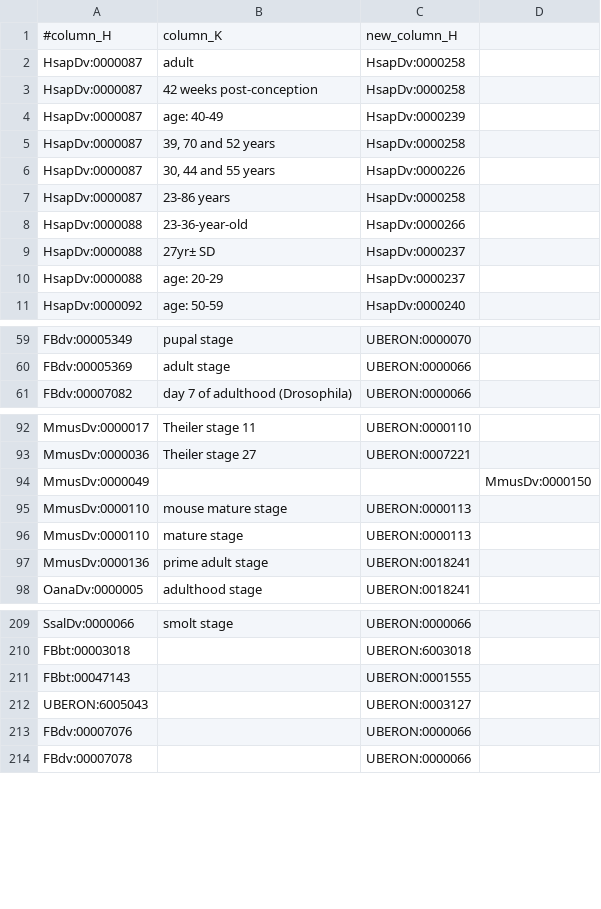
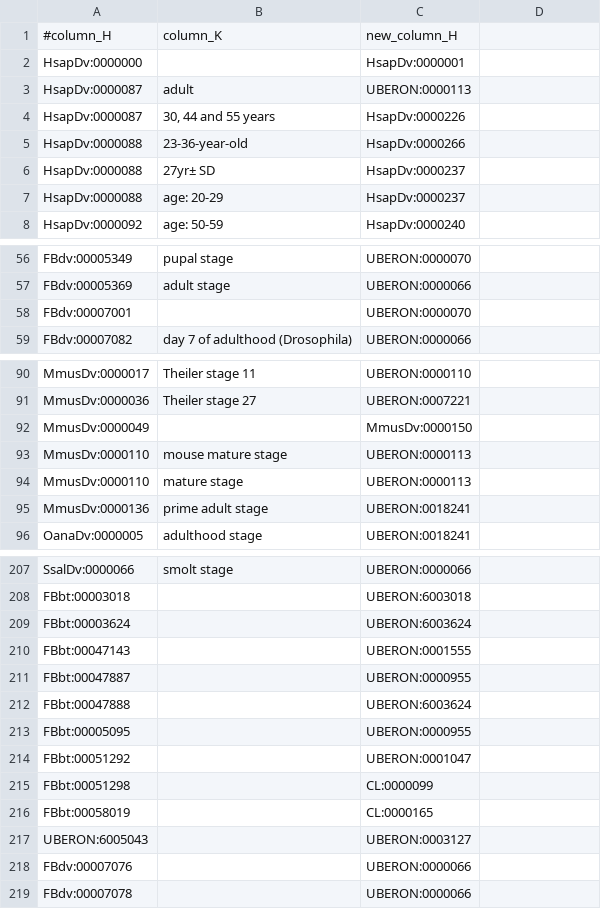
Before and after one commit to BgeeDB/bgee_pipeline, a TSV file: source_files/RNA_Seq/mapToUberon.tsv, drawn as a sheet; only a part is shown, gaps mark what is left out.

Commit message:
added new mapping for too up to date ontology terms in the annotation compared to version in the database

```diff
--- a/source_files/RNA_Seq/mapToUberon.tsv
+++ b/source_files/RNA_Seq/mapToUberon.tsv
@@ -1,8 +1,5 @@
 #column_H	column_K	new_column_H
-HsapDv:0000087	adult	HsapDv:0000258
-HsapDv:0000087	42 weeks post-conception	HsapDv:0000258
-HsapDv:0000087	age: 40-49	HsapDv:0000239
-HsapDv:0000087	39, 70 and 52 years	HsapDv:0000258
+HsapDv:0000000		HsapDv:0000001
+HsapDv:0000087	adult	UBERON:0000113
 HsapDv:0000087	30, 44 and 55 years	HsapDv:0000226
-HsapDv:0000087	23-86 years	HsapDv:0000258
 HsapDv:0000088	23-36-year-old	HsapDv:0000266
@@ -60,2 +57,3 @@ FBdv:00005349	pupal stage	UBERON:0000070
 FBdv:00005369	adult stage	UBERON:0000066
+FBdv:00007001		UBERON:0000070
 FBdv:00007082	day 7 of adulthood (Drosophila)	UBERON:0000066
@@ -93,3 +91,3 @@ MmusDv:0000017	Theiler stage 11	UBERON:0000110
 MmusDv:0000036	Theiler stage 27	UBERON:0007221
-MmusDv:0000049			MmusDv:0000150
+MmusDv:0000049		MmusDv:0000150
 MmusDv:0000110	mouse mature stage	UBERON:0000113
@@ -210,3 +208,10 @@ SsalDv:0000066	smolt stage	UBERON:0000066
 FBbt:00003018		UBERON:6003018
+FBbt:00003624		UBERON:6003624
 FBbt:00047143		UBERON:0001555
+FBbt:00047887		UBERON:0000955
+FBbt:00047888		UBERON:6003624
+FBbt:00005095		UBERON:0000955
+FBbt:00051292		UBERON:0001047
+FBbt:00051298		CL:0000099
+FBbt:00058019		CL:0000165
 UBERON:6005043		UBERON:0003127
```
